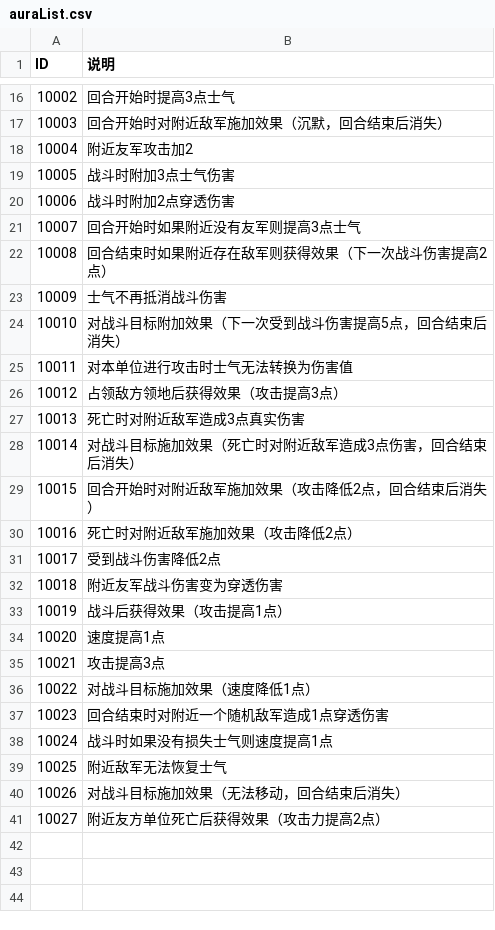
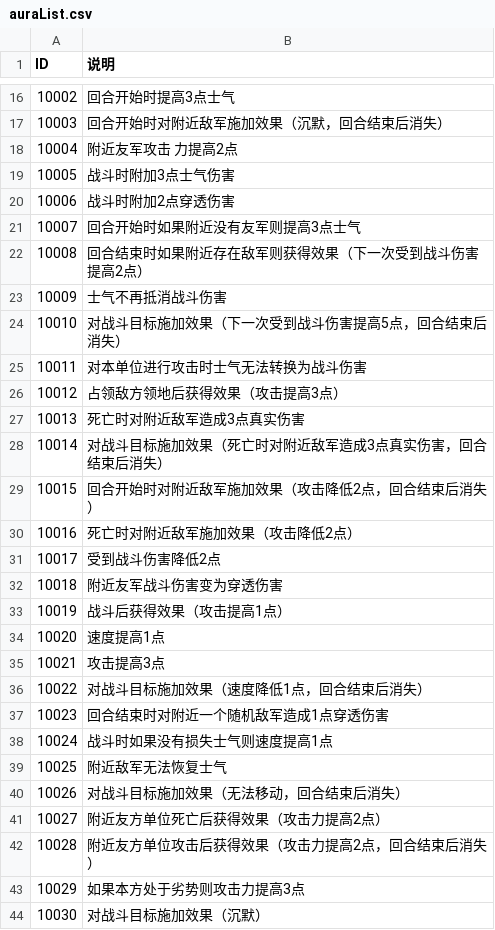
Before and after one commit to PenpenLi/FinalWar_data, a CSV file: csv/auraList.csv, drawn as a sheet; only a part is shown, gaps mark what is left out; the diff names each change by its address in the sheet, - before the commit and + after, or states it on an @@ line.

```diff
--- a/csv/auraList.csv
+++ b/csv/auraList.csv
-B18 (说明): 附近友军攻击加2
+B18 (说明): 附近友军攻击 力提高2点
-B22 (说明): 回合结束时如果附近存在敌军则获得效果（下一次战斗伤害提高2点）
+B22 (说明): 回合结束时如果附近存在敌军则获得效果（下一次受到战斗伤害提高2点）
-B24 (说明): 对战斗目标附加效果（下一次受到战斗伤害提高5点，回合结束后消失）
+B24 (说明): 对战斗目标施加效果（下一次受到战斗伤害提高5点，回合结束后消失）
-B25 (说明): 对本单位进行攻击时士气无法转换为伤害值
+B25 (说明): 对本单位进行攻击时士气无法转换为战斗伤害
-B28 (说明): 对战斗目标施加效果（死亡时对附近敌军造成3点伤害，回合结束后消失）
+B28 (说明): 对战斗目标施加效果（死亡时对附近敌军造成3点真实伤害，回合结束后消失）
-B36 (说明): 对战斗目标施加效果（速度降低1点）
+B36 (说明): 对战斗目标施加效果（速度降低1点，回合结束后消失）
+row 42: 10028 | 附近友方单位攻击后获得效果（攻击力提高2点，回合结束后消失）
+row 43: 10029 | 如果本方处于劣势则攻击力提高3点
+row 44: 10030 | 对战斗目标施加效果（沉默）
```
